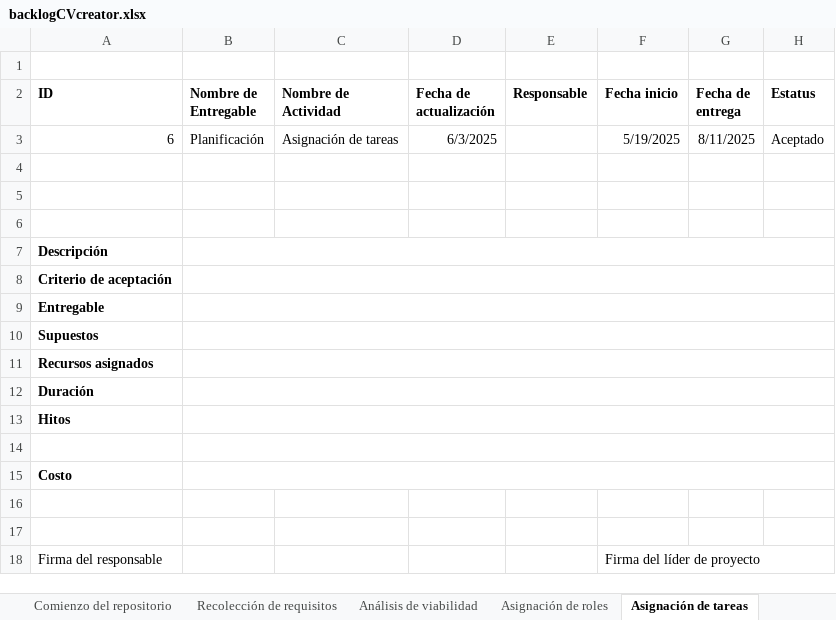
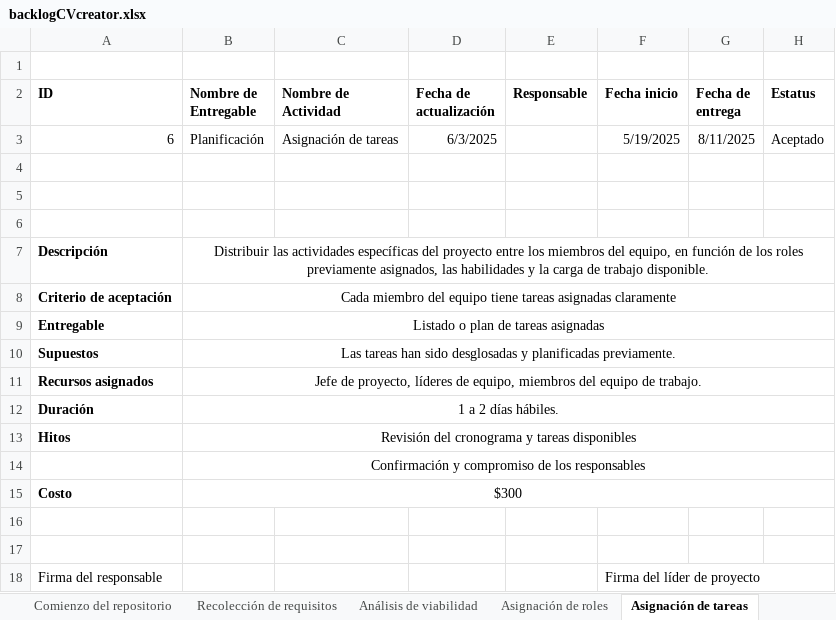
Before and after one commit to AndresBreceda/AdministracionHumberto, an Excel workbook: backlogCVcreator.xlsx, sheet Asignación de tareas, drawn as a sheet; values as stored, in another font and other column widths than the file's, no borders; charts and pictures not drawn; the diff names each change by its address in the sheet, - before the commit and + after, or states it on an @@ line.

```diff
--- a/backlogCVcreator.xlsx (sheet Asignación de tareas)
+++ b/backlogCVcreator.xlsx (sheet Asignación de tareas)
-B7 (Nombre de Entregable): (empty)
+B7 (Nombre de Entregable): Distribuir las actividades específicas del proyecto entre los miembros del equipo, en función de los roles previamente asignados, las habilidades y la carga de trabajo disponible.
-B8 (Nombre de Entregable): (empty)
+B8 (Nombre de Entregable): Cada miembro del equipo tiene tareas asignadas claramente
-B9 (Nombre de Entregable): (empty)
+B9 (Nombre de Entregable): Listado o plan de tareas asignadas
-B10 (Nombre de Entregable): (empty)
+B10 (Nombre de Entregable): Las tareas han sido desglosadas y planificadas previamente.
-B11 (Nombre de Entregable): (empty)
+B11 (Nombre de Entregable): Jefe de proyecto, líderes de equipo, miembros del equipo de trabajo.
-B12 (Nombre de Entregable): (empty)
+B12 (Nombre de Entregable): 1 a 2 días hábiles.
-B13 (Nombre de Entregable): (empty)
+B13 (Nombre de Entregable): Revisión del cronograma y tareas disponibles
-B14 (Nombre de Entregable): (empty)
+B14 (Nombre de Entregable): Confirmación y compromiso de los responsables
-B15 (Nombre de Entregable): (empty)
+B15 (Nombre de Entregable): $300
```
Also changed, not shown: sheet Diseño UI UX, sheet Creación y definición de estilo, sheet Arquitectura de software, sheet Asignación de roles, sheet Creación de mock-ups, sheet Análisis de viabilidad.
